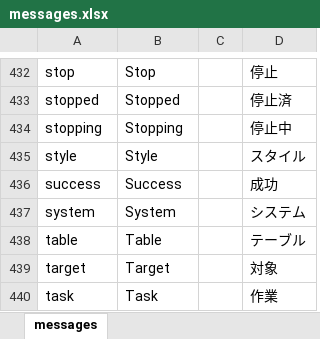
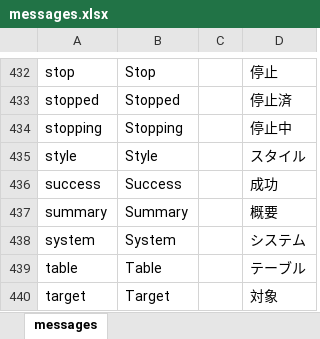
Before and after one commit to almothafar/FinePlay, an Excel workbook: conf/messages.xlsx, sheet messages, drawn as a sheet; only a part is shown, gaps mark what is left out; the shorter side is filled out with more unchanged rows; values as stored, in another font and other column widths than the file's, no borders; the diff names each change by its address in the sheet, - before the commit and + after, or states it on an @@ line.

```diff
--- a/conf/messages.xlsx (sheet messages)
+++ b/conf/messages.xlsx (sheet messages)
+row 437: summary | Summary |  | 概要
```
Also changed, not shown: 19 other files.
